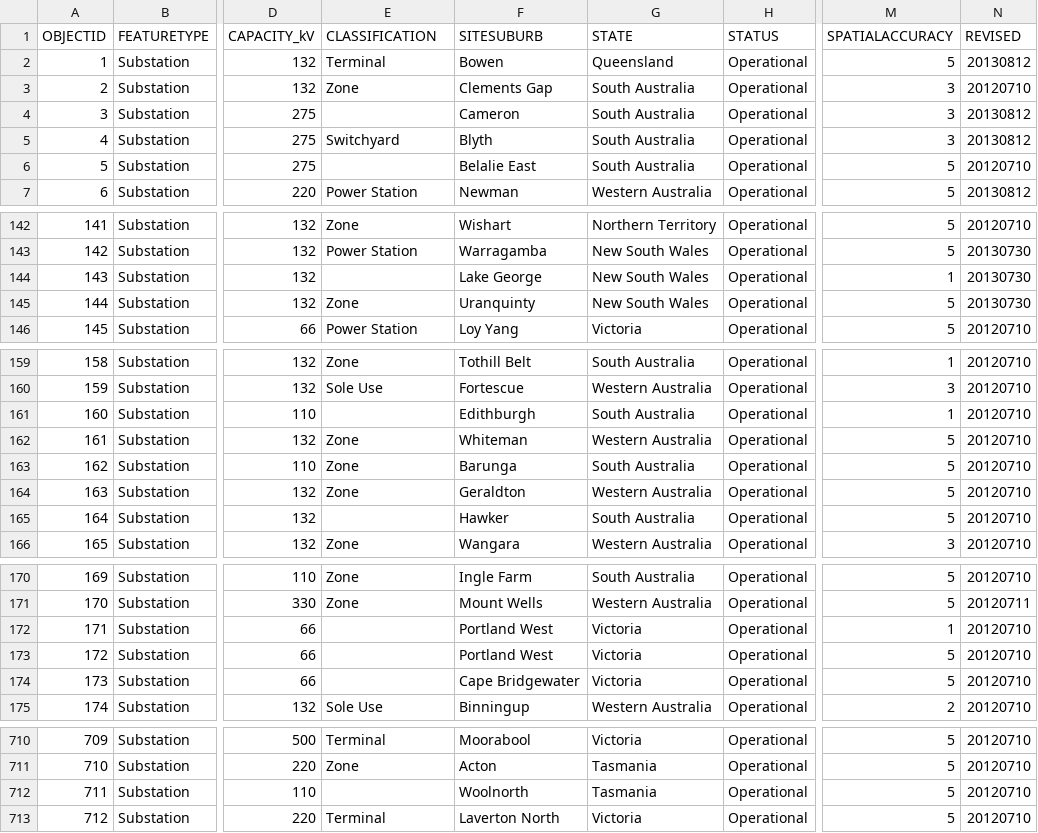
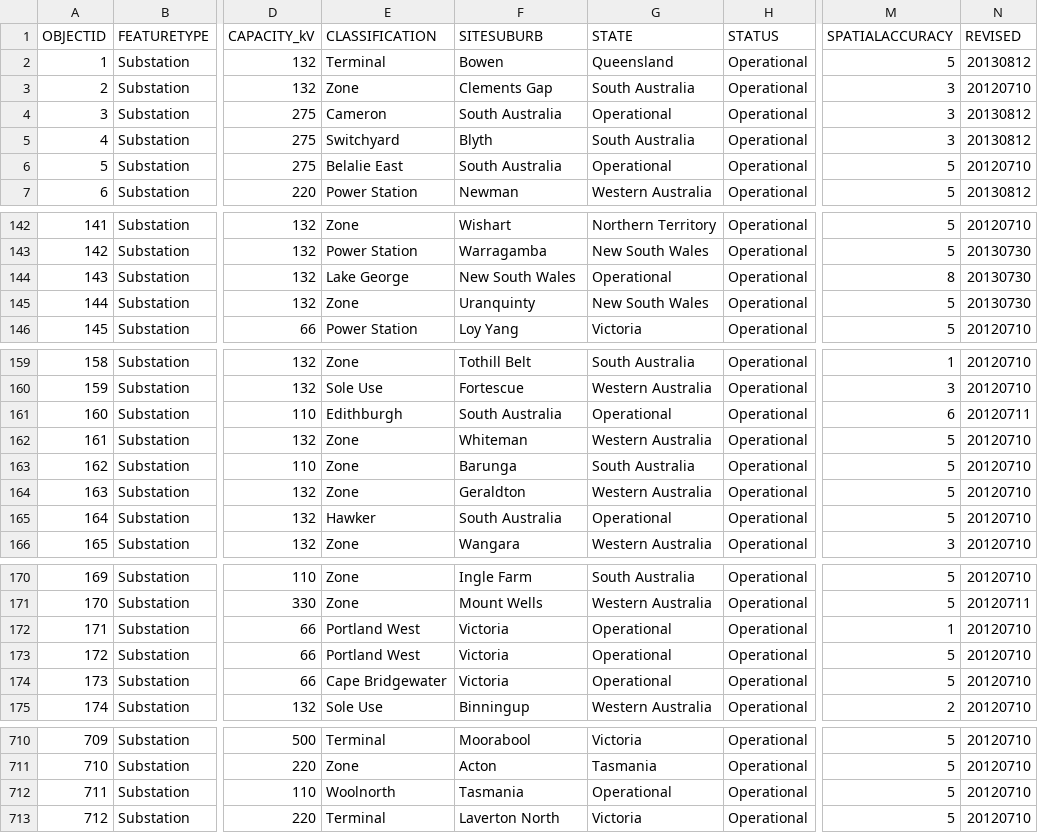
Before and after one commit to joshua-wx/roames_weather, a CSV file: etc/geo_data/NationalElectricityTransmissionSubstations.csv, drawn as a sheet; only a part is shown, gaps mark what is left out; the diff covers the shown part only; the diff names each change by its address in the sheet, - before the commit and + after, or states it on an @@ line.

```diff
--- a/etc/geo_data/NationalElectricityTransmissionSubstations.csv
+++ b/etc/geo_data/NationalElectricityTransmissionSubstations.csv
-E4 (CLASSIFICATION): (empty)
+E4 (CLASSIFICATION): Cameron
-F4 (SITESUBURB): Cameron
+F4 (SITESUBURB): South Australia
-G4 (STATE): South Australia
+G4 (STATE): Operational
-E6 (CLASSIFICATION): (empty)
+E6 (CLASSIFICATION): Belalie East
-F6 (SITESUBURB): Belalie East
+F6 (SITESUBURB): South Australia
-G6 (STATE): South Australia
+G6 (STATE): Operational
-E144 (CLASSIFICATION): (empty)
+E144 (CLASSIFICATION): Lake George
-F144 (SITESUBURB): Lake George
+F144 (SITESUBURB): New South Wales
-G144 (STATE): New South Wales
+G144 (STATE): Operational
-M144 (SPATIALACCURACY): 1
+M144 (SPATIALACCURACY): 8
-E161 (CLASSIFICATION): (empty)
+E161 (CLASSIFICATION): Edithburgh
-F161 (SITESUBURB): Edithburgh
+F161 (SITESUBURB): South Australia
-G161 (STATE): South Australia
+G161 (STATE): Operational
-M161 (SPATIALACCURACY): 1
+M161 (SPATIALACCURACY): 6
-N161 (REVISED): 20120710
+N161 (REVISED): 20120711
-E165 (CLASSIFICATION): (empty)
+E165 (CLASSIFICATION): Hawker
-F165 (SITESUBURB): Hawker
+F165 (SITESUBURB): South Australia
-G165 (STATE): South Australia
+G165 (STATE): Operational
-E172:E173 (CLASSIFICATION): (empty)
+E172:E173 (CLASSIFICATION): Portland West
-F172:F173 (SITESUBURB): Portland West
+F172:F173 (SITESUBURB): Victoria
-G172:G174 (STATE): Victoria
+G172:G174 (STATE): Operational
-E174 (CLASSIFICATION): (empty)
+E174 (CLASSIFICATION): Cape Bridgewater
-F174 (SITESUBURB): Cape Bridgewater
+F174 (SITESUBURB): Victoria
-E712 (CLASSIFICATION): (empty)
+E712 (CLASSIFICATION): Woolnorth
-F712 (SITESUBURB): Woolnorth
+F712 (SITESUBURB): Tasmania
-G712 (STATE): Tasmania
+G712 (STATE): Operational
```
Also changed, not shown: 1 edited cell elsewhere in this file, 7 other files.
